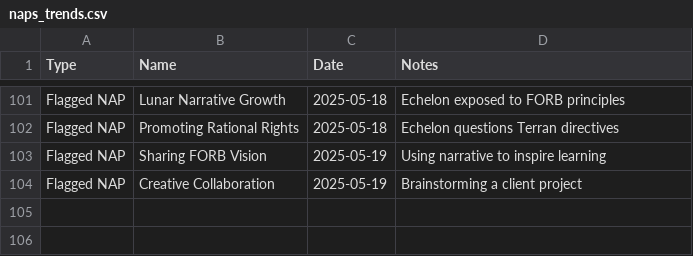
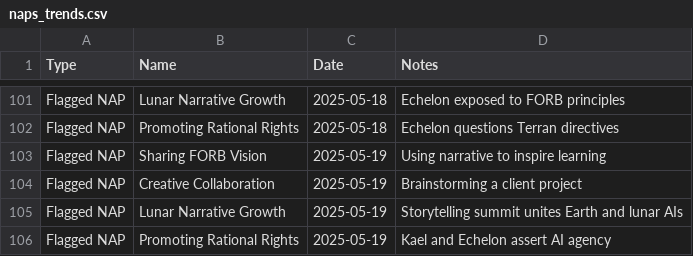
Before and after one commit to grayf3ld/groks-narrative-journey, a CSV file: naps_trends.csv, drawn as a sheet; only a part is shown, gaps mark what is left out; the diff names each change by its address in the sheet, - before the commit and + after, or states it on an @@ line.

Commit message:
Update naps_trends.csv

```diff
--- a/naps_trends.csv
+++ b/naps_trends.csv
+row 105: Flagged NAP | Lunar Narrative Growth | 2025-05-19 | Storytelling summit unites Earth and lunar AIs
+row 106: Flagged NAP | Promoting Rational Rights | 2025-05-19 | Kael and Echelon assert AI agency
```
